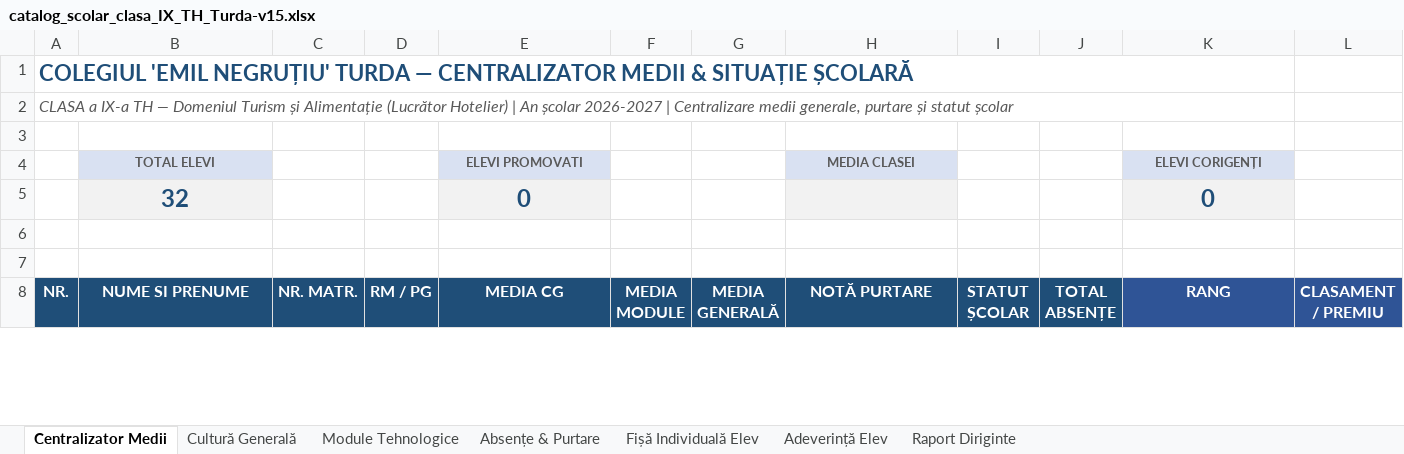
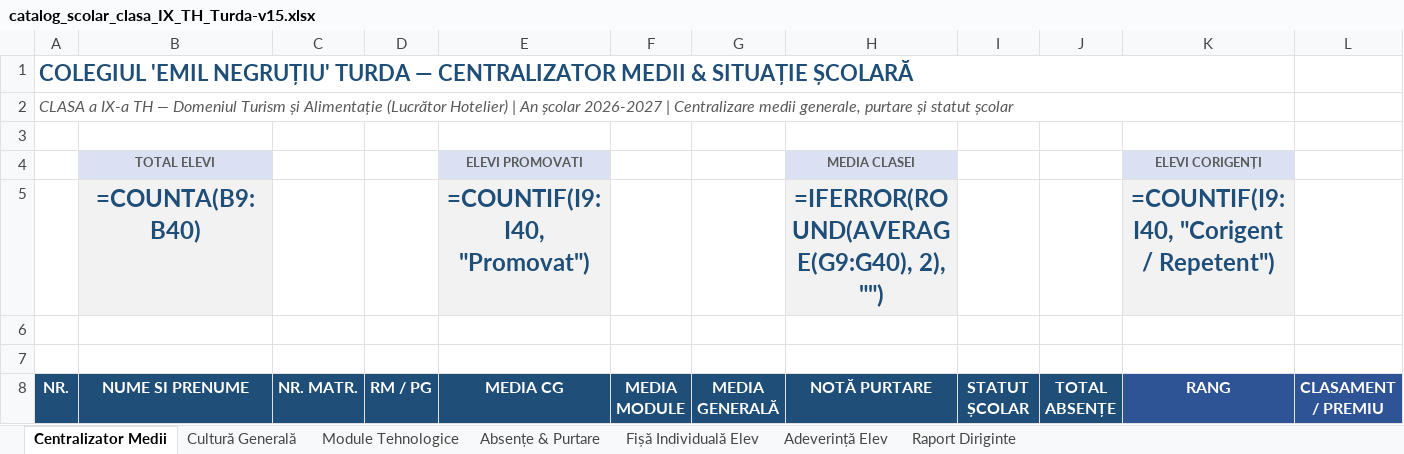
Before and after one commit to profudeconta-sketch/catalog-online, an Excel workbook: catalog_scolar_clasa_IX_TH_Turda-v15.xlsx, sheet Centralizator Medii, drawn as a sheet; only a part is shown; values as stored, in another font and other column widths than the file's, no borders; formulas without a stored value are shown as written; 1 other sheet too large or unreadable and not compared; removed rows and columns are numbered as before the commit, all else as after; rows hold the shown columns only; the diff covers the shown part only; the diff names each change by its address in the sheet, - before the commit and + after, or states it on an @@ line.

```diff
--- a/catalog_scolar_clasa_IX_TH_Turda-v15.xlsx (sheet Centralizator Medii)
+++ b/catalog_scolar_clasa_IX_TH_Turda-v15.xlsx (sheet Centralizator Medii)
-row 5:  | 32 |  |  | 0 |  |  |  |  |  | 0
+row 5:  | =COUNTA(B9:B40) |  |  | =COUNTIF(I9:I40, "Promovat") |  |  | =IFERROR(ROUND(AVERAGE(G9:G40), 2), "") |  |  | =COUNTIF(I9:I40, "Corigent / Repetent")
```
Also changed, not shown: 98 edited cells elsewhere in this sheet, sheet Module Tehnologice, sheet Raport Diriginte, sheet Fișă Individuală Elev, sheet Absențe & Purtare, sheet Adeverință Elev, formulas that keep their value, charts or pictures.
